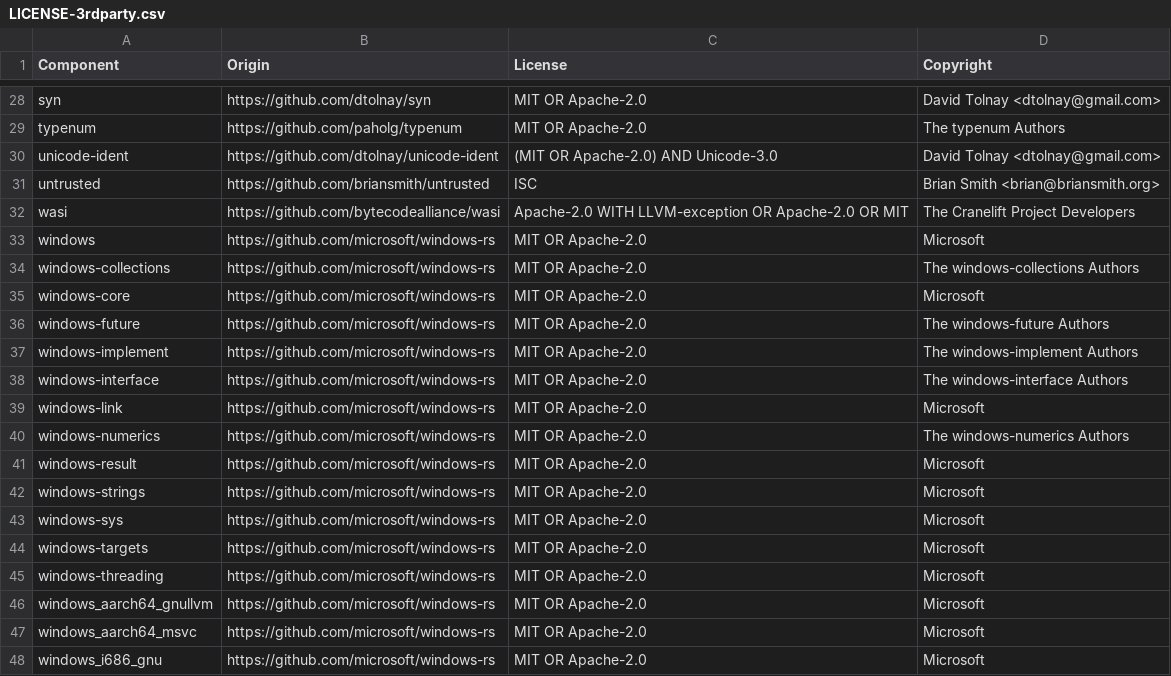
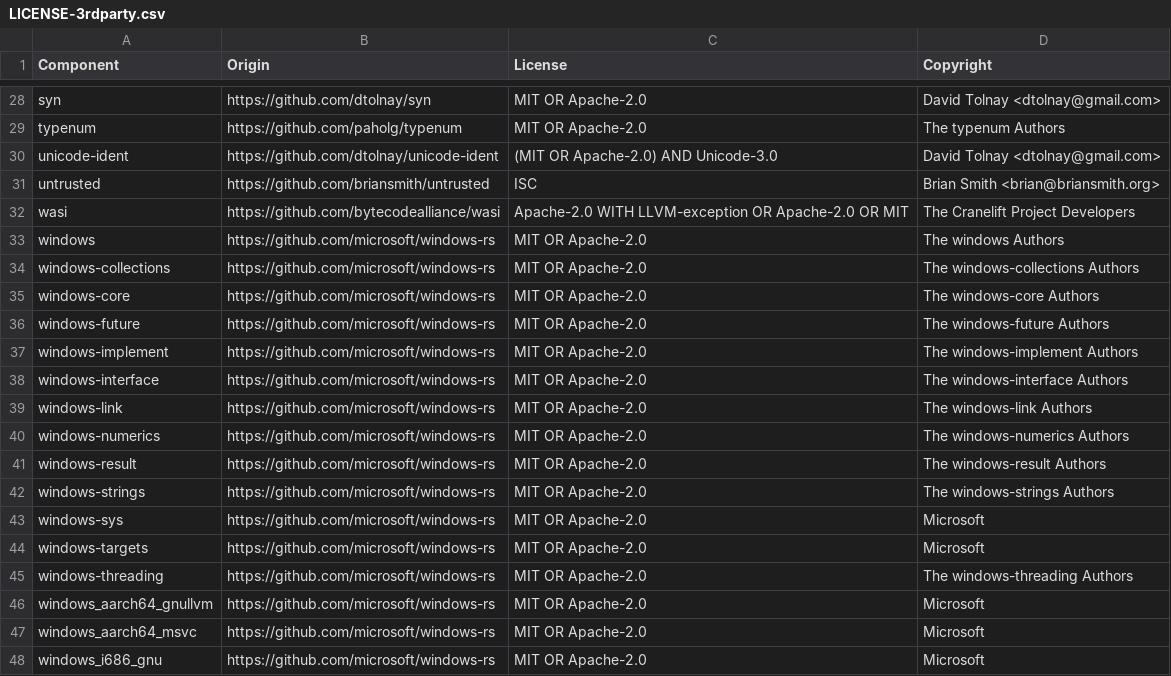
Before and after one commit to DataDog/rustls-cng-crypto, a CSV file: LICENSE-3rdparty.csv, drawn as a sheet; only a part is shown, gaps mark what is left out.

```diff
--- a/LICENSE-3rdparty.csv
+++ b/LICENSE-3rdparty.csv
@@ -32,5 +32,5 @@ untrusted,https://github.com/briansmith/untrusted,ISC,Brian Smith <brian@briansm
 wasi,https://github.com/bytecodealliance/wasi,Apache-2.0 WITH LLVM-exception OR Apache-2.0 OR MIT,The Cranelift Project Developers
-windows,https://github.com/microsoft/windows-rs,MIT OR Apache-2.0,Microsoft
+windows,https://github.com/microsoft/windows-rs,MIT OR Apache-2.0,The windows Authors
 windows-collections,https://github.com/microsoft/windows-rs,MIT OR Apache-2.0,The windows-collections Authors
-windows-core,https://github.com/microsoft/windows-rs,MIT OR Apache-2.0,Microsoft
+windows-core,https://github.com/microsoft/windows-rs,MIT OR Apache-2.0,The windows-core Authors
 windows-future,https://github.com/microsoft/windows-rs,MIT OR Apache-2.0,The windows-future Authors
@@ -38,9 +38,9 @@ windows-implement,https://github.com/microsoft/windows-rs,MIT OR Apache-2.0,The
 windows-interface,https://github.com/microsoft/windows-rs,MIT OR Apache-2.0,The windows-interface Authors
-windows-link,https://github.com/microsoft/windows-rs,MIT OR Apache-2.0,Microsoft
+windows-link,https://github.com/microsoft/windows-rs,MIT OR Apache-2.0,The windows-link Authors
 windows-numerics,https://github.com/microsoft/windows-rs,MIT OR Apache-2.0,The windows-numerics Authors
-windows-result,https://github.com/microsoft/windows-rs,MIT OR Apache-2.0,Microsoft
-windows-strings,https://github.com/microsoft/windows-rs,MIT OR Apache-2.0,Microsoft
+windows-result,https://github.com/microsoft/windows-rs,MIT OR Apache-2.0,The windows-result Authors
+windows-strings,https://github.com/microsoft/windows-rs,MIT OR Apache-2.0,The windows-strings Authors
 windows-sys,https://github.com/microsoft/windows-rs,MIT OR Apache-2.0,Microsoft
 windows-targets,https://github.com/microsoft/windows-rs,MIT OR Apache-2.0,Microsoft
-windows-threading,https://github.com/microsoft/windows-rs,MIT OR Apache-2.0,Microsoft
+windows-threading,https://github.com/microsoft/windows-rs,MIT OR Apache-2.0,The windows-threading Authors
 windows_aarch64_gnullvm,https://github.com/microsoft/windows-rs,MIT OR Apache-2.0,Microsoft
```
